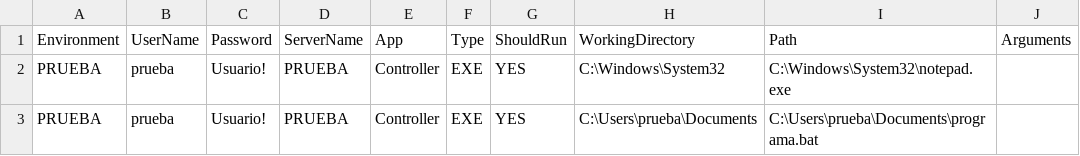
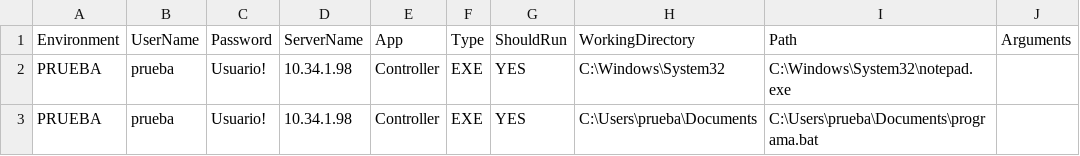
Before and after one commit to Nicu-CK/salt, a CSV file: files/datos.csv, drawn as a sheet; only a part is shown; the diff names each change by its address in the sheet, - before the commit and + after, or states it on an @@ line.

```diff
--- a/files/datos.csv
+++ b/files/datos.csv
-D2:D3 (ServerName): PRUEBA
+D2:D3 (ServerName): 10.34.1.98
```
Also changed, not shown: 3 other files.
